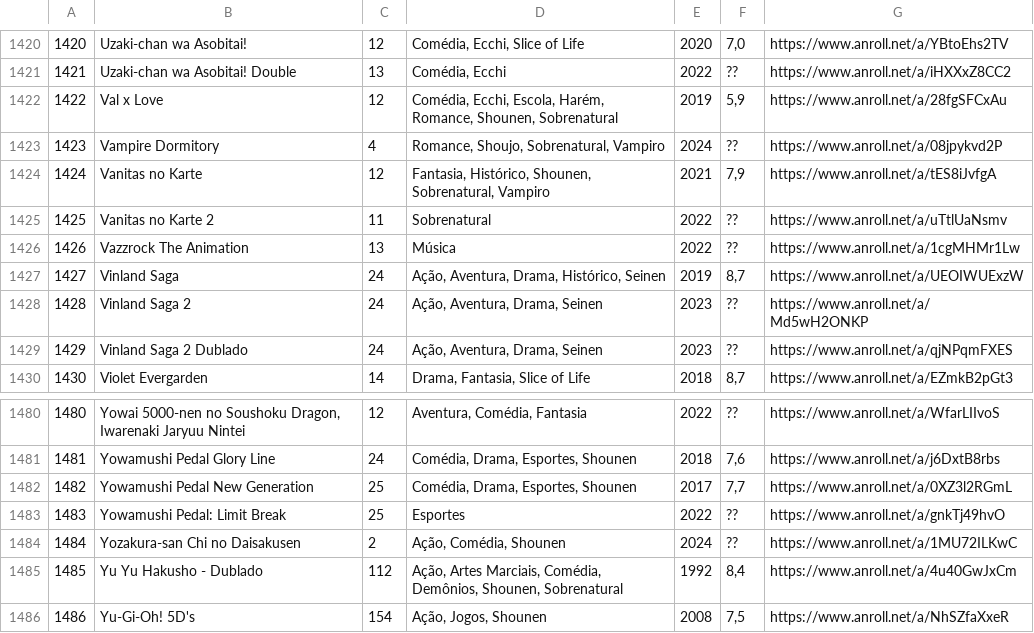
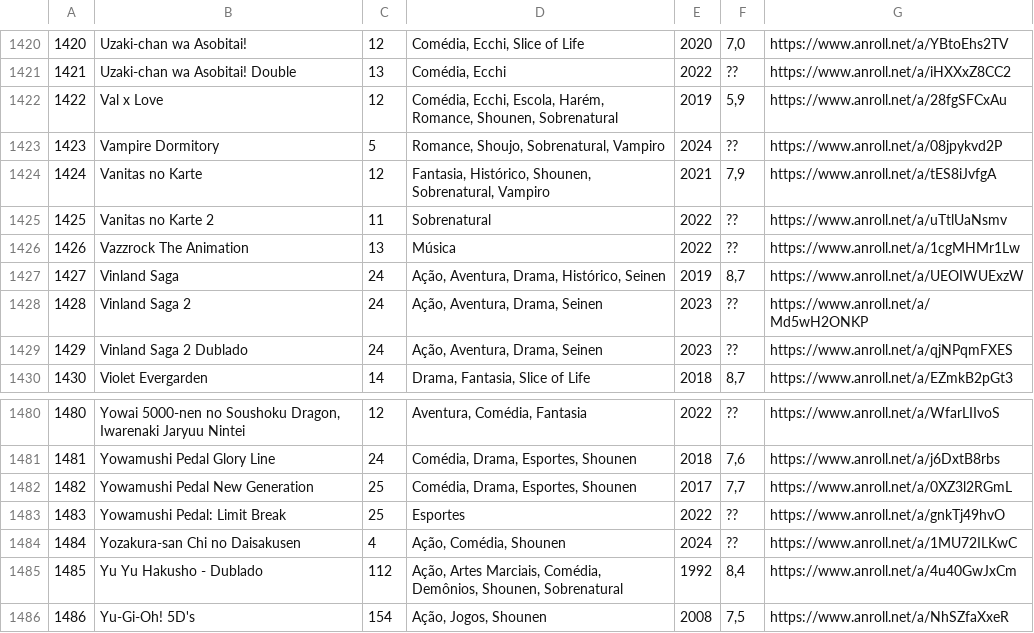
Before and after one commit to nalabGAB/listazona-maluca, a CSV file: animes.csv, drawn as a sheet; only a part is shown, gaps mark what is left out; the diff covers the shown part only.

```diff
--- a/animes.csv
+++ b/animes.csv
@@ -1422,3 +1422,3 @@
 1422,Val x Love,12,"Comédia, Ecchi, Escola, Harém, Romance, Shounen, Sobrenatural",2019,"5,9",https://www.anroll.net/a/28fgSFCxAu
-1423,Vampire Dormitory,4,"Romance, Shoujo, Sobrenatural, Vampiro",2024,??,https://www.anroll.net/a/08jpykvd2P
+1423,Vampire Dormitory,5,"Romance, Shoujo, Sobrenatural, Vampiro",2024,??,https://www.anroll.net/a/08jpykvd2P
 1424,Vanitas no Karte,12,"Fantasia, Histórico, Shounen, Sobrenatural, Vampiro",2021,"7,9",https://www.anroll.net/a/tES8iJvfgA
@@ -1483,3 +1483,3 @@
 1483,Yowamushi Pedal: Limit Break,25,Esportes,2022,??,https://www.anroll.net/a/gnkTj49hvO
-1484,Yozakura-san Chi no Daisakusen,2,"Ação, Comédia, Shounen",2024,??,https://www.anroll.net/a/1MU72ILKwC
+1484,Yozakura-san Chi no Daisakusen,4,"Ação, Comédia, Shounen",2024,??,https://www.anroll.net/a/1MU72ILKwC
 1485,Yu Yu Hakusho - Dublado,112,"Ação, Artes Marciais, Comédia, Demônios, Shounen, Sobrenatural",1992,"8,4",https://www.anroll.net/a/4u40GwJxCm
```
Also changed, not shown: 14 edited cells elsewhere in this file, 1 other file.
